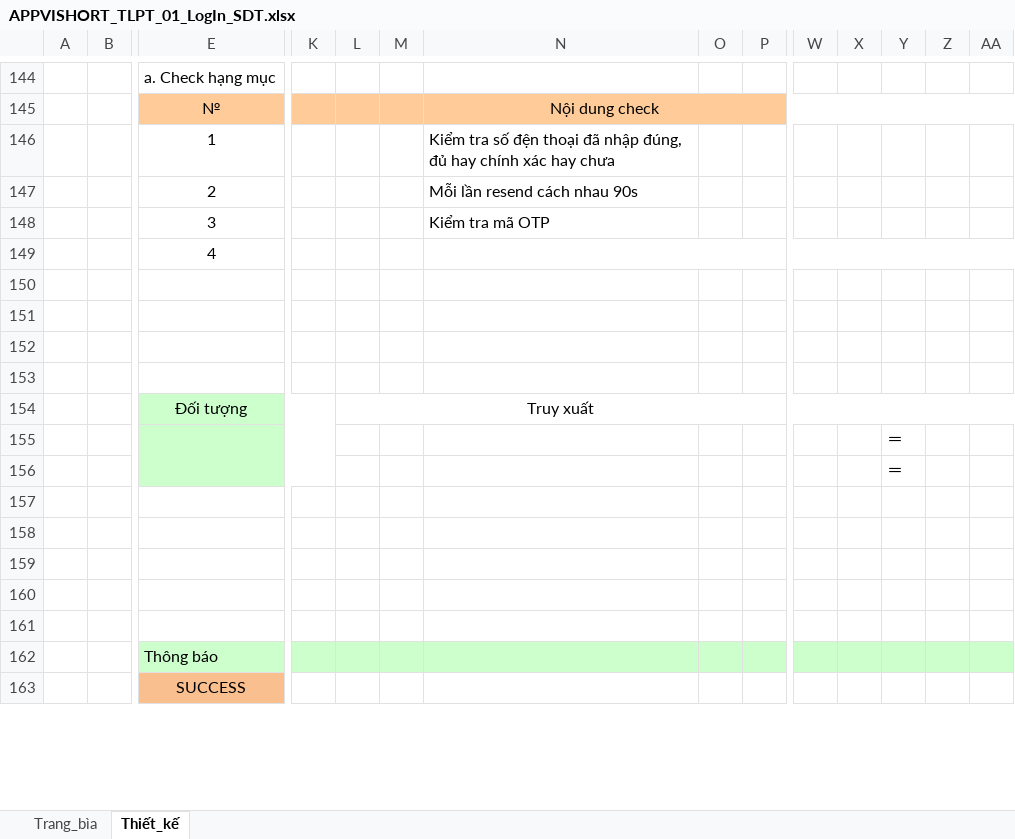
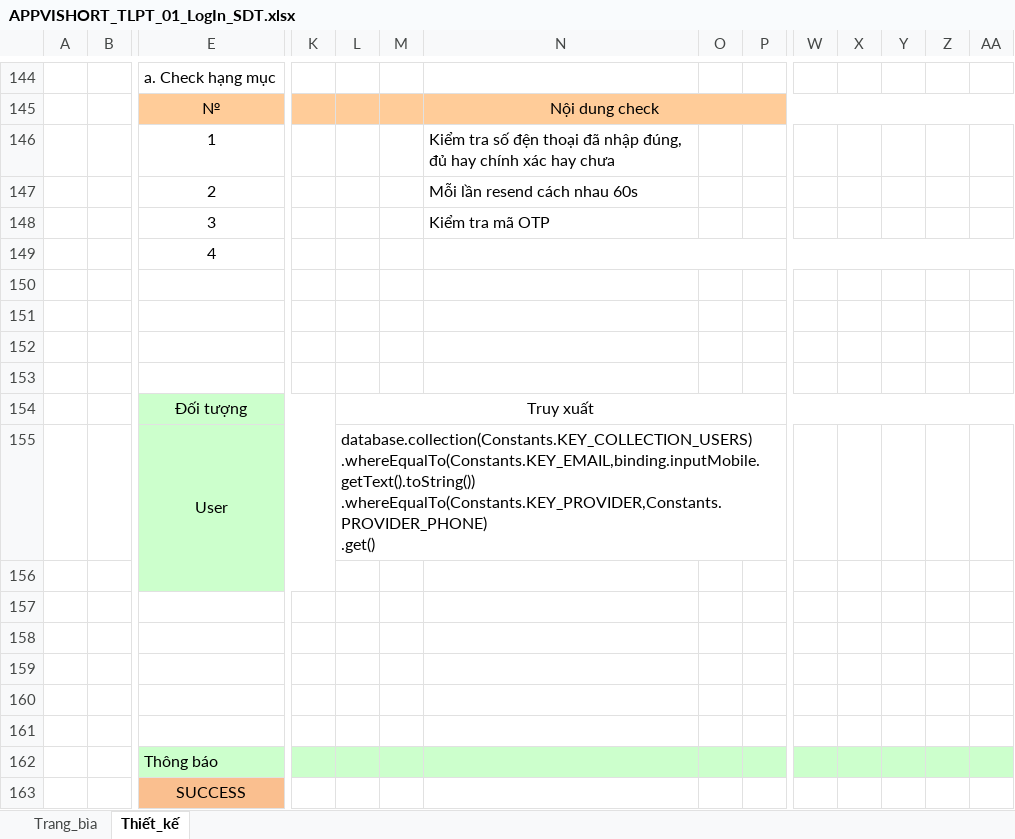
Before and after one commit to pu1611nd/Vishort-MTT, an Excel workbook: tailieuthietke/TaiLieuThietKeChiTiet/APPVISHORT_TLPT_01_LogIn_SDT.xlsx, sheet Thiết_kế, drawn as a sheet; only a part is shown, gaps mark what is left out; values as stored, in another font and other column widths than the file's, no borders; charts and pictures not drawn; removed rows and columns are numbered as before the commit, all else as after; rows hold the shown columns only; ↵ is a line break in a cell; the diff names each change by its address in the sheet, - before the commit and + after, or states it on an @@ line.

```diff
--- a/tailieuthietke/TaiLieuThietKeChiTiet/APPVISHORT_TLPT_01_LogIn_SDT.xlsx (sheet Thiết_kế)
+++ b/tailieuthietke/TaiLieuThietKeChiTiet/APPVISHORT_TLPT_01_LogIn_SDT.xlsx (sheet Thiết_kế)
-N147: Mỗi lần resend cách nhau 90s
+N147: Mỗi lần resend cách nhau 60s
-row 155:  |  |  |  |  |  |  |  |  |  |  | ＝
+row 155:  |  | User |  | database.collection(Constants.KEY_COLLECTION_USERS) ↵ .whereEqualTo(Constants.KEY_EMAIL,binding.inputMobile.getText().toString()) ↵ .whereEqualTo(Constants.KEY_PROVIDER,Constants.PROVIDER_PHONE) ↵ .get()
-Y156: ＝
+Y156: (empty)
```
Also changed, not shown: tailieuthietke/TaiLieuThietKeChiTiet/APPVISHORT_TLPT_01_Home.xlsx, 2 other files.
